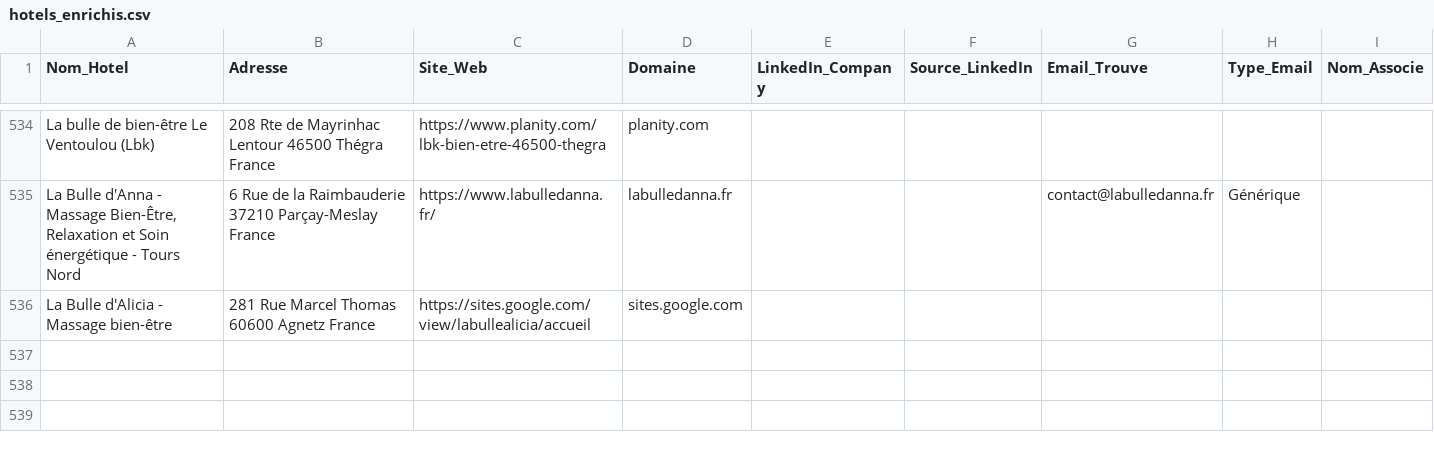
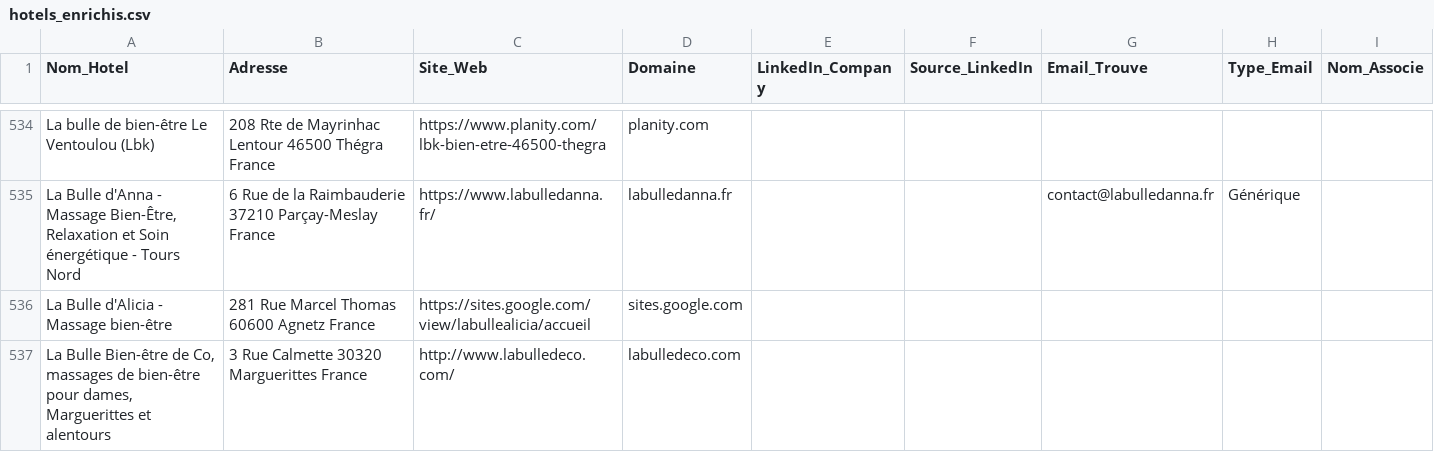
Before and after one commit to tsimokaza01-source/URL-2, a CSV file: hotels_enrichis.csv, drawn as a sheet; only a part is shown, gaps mark what is left out; the diff names each change by its address in the sheet, - before the commit and + after, or states it on an @@ line.

```diff
--- a/hotels_enrichis.csv
+++ b/hotels_enrichis.csv
+row 537: La Bulle Bien-être de Co, massages de bien-être pour dames, Marguerittes et alentours | 3 Rue Calmette 30320 Marguerittes France | http://www.labulledeco.com/ | labulledeco.com
```
Also changed, not shown: liste_hotels.csv.
